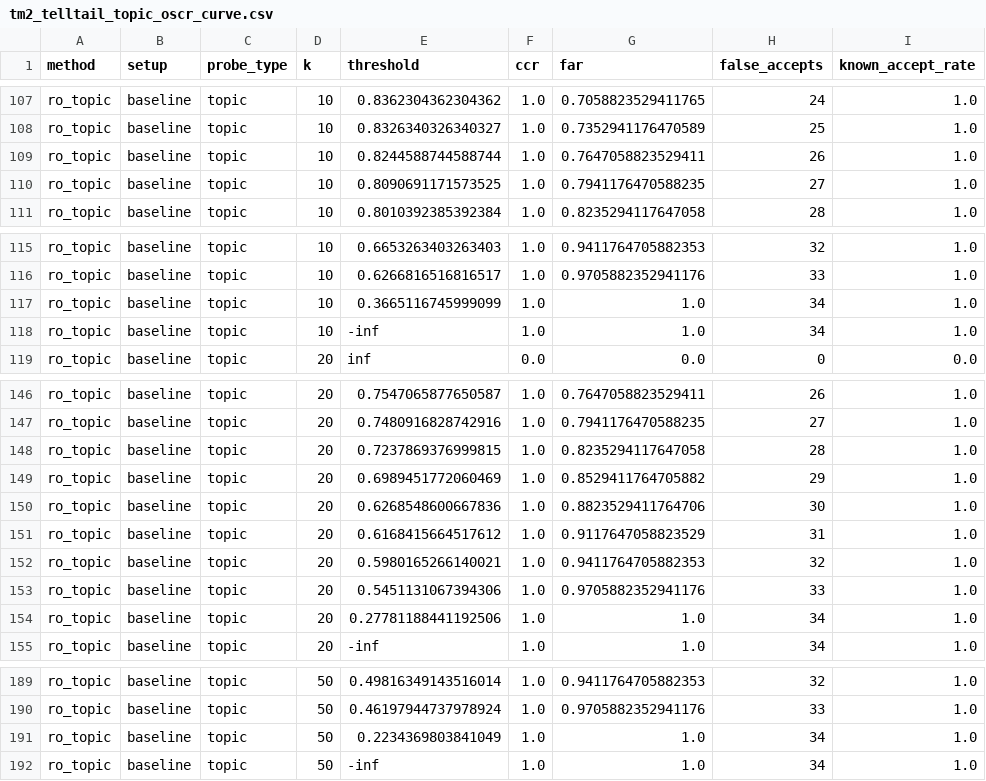
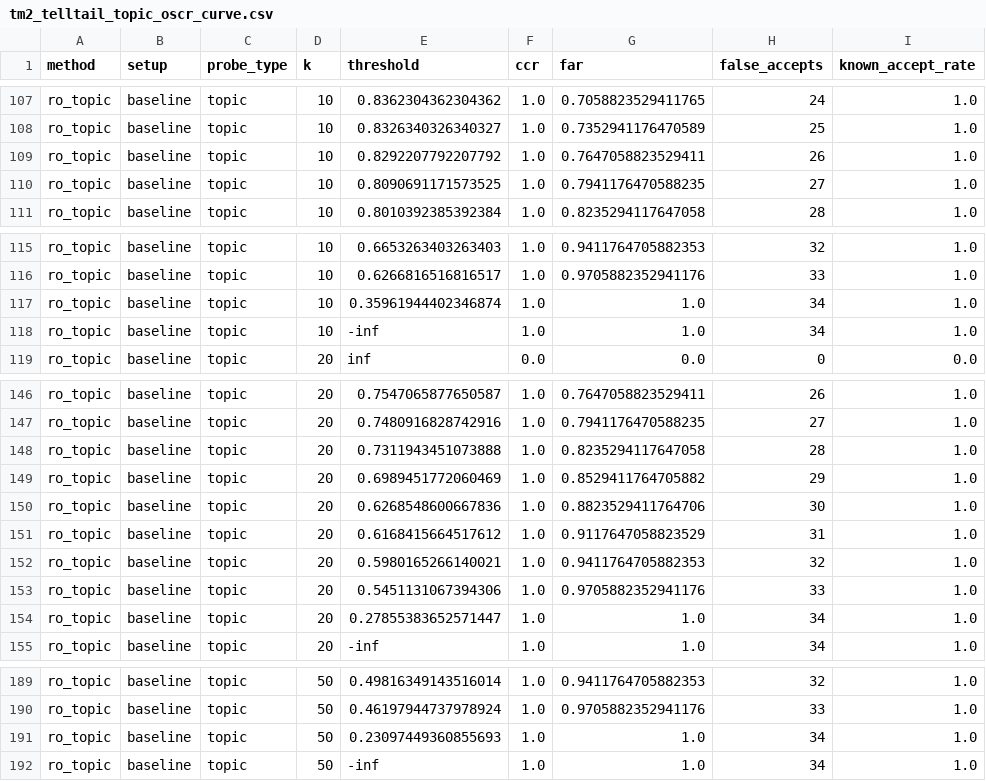
Before and after one commit to abdullahgarra/telltail, a CSV file: results/paper/tm2_telltail_topic_oscr_curve.csv, drawn as a sheet; only a part is shown, gaps mark what is left out; the diff covers the shown part only.

```diff
--- a/results/paper/tm2_telltail_topic_oscr_curve.csv
+++ b/results/paper/tm2_telltail_topic_oscr_curve.csv
@@ -108,3 +108,3 @@ ro_topic,baseline,topic,10,0.8362304362304362,1.0,0.7058823529411765,24,1.0
 ro_topic,baseline,topic,10,0.8326340326340327,1.0,0.7352941176470589,25,1.0
-ro_topic,baseline,topic,10,0.8244588744588744,1.0,0.7647058823529411,26,1.0
+ro_topic,baseline,topic,10,0.8292207792207792,1.0,0.7647058823529411,26,1.0
 ro_topic,baseline,topic,10,0.8090691171573525,1.0,0.7941176470588235,27,1.0
@@ -116,3 +116,3 @@ ro_topic,baseline,topic,10,0.6653263403263403,1.0,0.9411764705882353,32,1.0
 ro_topic,baseline,topic,10,0.6266816516816517,1.0,0.9705882352941176,33,1.0
-ro_topic,baseline,topic,10,0.3665116745999099,1.0,1.0,34,1.0
+ro_topic,baseline,topic,10,0.35961944402346874,1.0,1.0,34,1.0
 ro_topic,baseline,topic,10,-inf,1.0,1.0,34,1.0
@@ -147,3 +147,3 @@ ro_topic,baseline,topic,20,0.7547065877650587,1.0,0.7647058823529411,26,1.0
 ro_topic,baseline,topic,20,0.7480916828742916,1.0,0.7941176470588235,27,1.0
-ro_topic,baseline,topic,20,0.7237869376999815,1.0,0.8235294117647058,28,1.0
+ro_topic,baseline,topic,20,0.7311943451073888,1.0,0.8235294117647058,28,1.0
 ro_topic,baseline,topic,20,0.6989451772060469,1.0,0.8529411764705882,29,1.0
@@ -153,3 +153,3 @@ ro_topic,baseline,topic,20,0.5980165266140021,1.0,0.9411764705882353,32,1.0
 ro_topic,baseline,topic,20,0.5451131067394306,1.0,0.9705882352941176,33,1.0
-ro_topic,baseline,topic,20,0.27781188441192506,1.0,1.0,34,1.0
+ro_topic,baseline,topic,20,0.27855383652571447,1.0,1.0,34,1.0
 ro_topic,baseline,topic,20,-inf,1.0,1.0,34,1.0
@@ -190,3 +190,3 @@ ro_topic,baseline,topic,50,0.49816349143516014,1.0,0.9411764705882353,32,1.0
 ro_topic,baseline,topic,50,0.46197944737978924,1.0,0.9705882352941176,33,1.0
-ro_topic,baseline,topic,50,0.2234369803841049,1.0,1.0,34,1.0
+ro_topic,baseline,topic,50,0.23097449360855693,1.0,1.0,34,1.0
 ro_topic,baseline,topic,50,-inf,1.0,1.0,34,1.0
```
Also changed, not shown: 17 edited cells elsewhere in this file, 5 other files.
